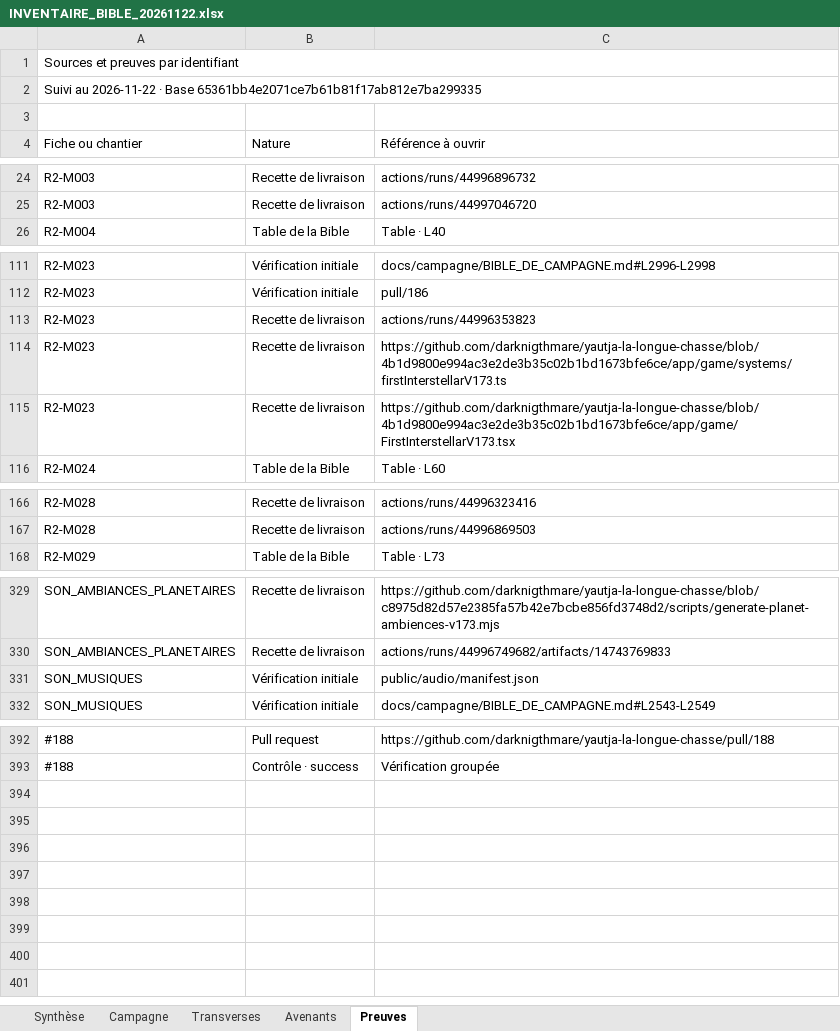
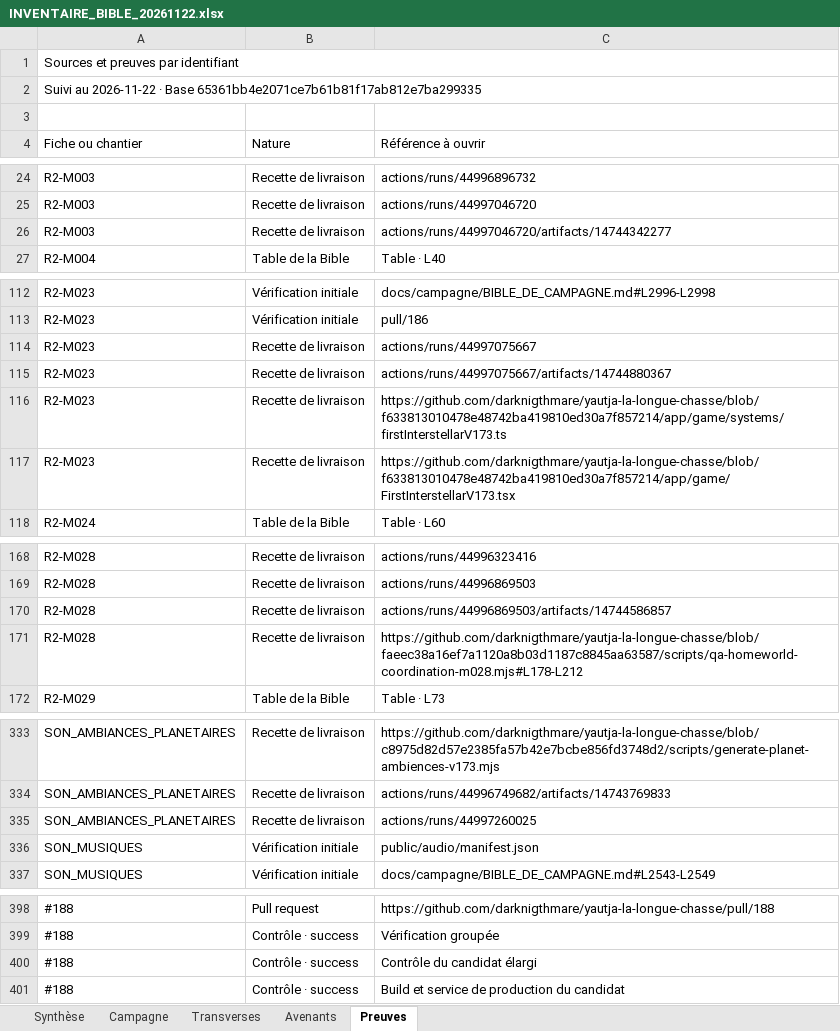
Before and after one commit to darknigthmare/yautja-la-longue-chasse, an Excel workbook: production/INVENTAIRE_BIBLE_20261122.xlsx, sheet Preuves, drawn as a sheet; only a part is shown, gaps mark what is left out; values as stored, in another font and other column widths than the file's, no cell formats; addresses are those after the commit; the diff covers the shown part only; the diff names each change by its address in the sheet, - before the commit and + after, or states it on an @@ line.

Commit message:
Record verified Bible chapters, original audio and integration evidence

```diff
--- a/production/INVENTAIRE_BIBLE_20261122.xlsx (sheet Preuves)
+++ b/production/INVENTAIRE_BIBLE_20261122.xlsx (sheet Preuves)
+row 26: R2-M003 | Recette de livraison | actions/runs/44997046720/artifacts/14744342277
-C114 (Référence à ouvrir): actions/runs/44996353823
+C114 (Référence à ouvrir): actions/runs/44997075667
+row 115: R2-M023 | Recette de livraison | actions/runs/44997075667/artifacts/14744880367
-C116 (Référence à ouvrir): https://github.com/darknigthmare/yautja-la-longue-chasse/blob/4b1d9800e994ac3e2de3b35c02b1bd1673bfe6ce/app/game/systems/firstInterstellarV173.ts
+C116 (Référence à ouvrir): https://github.com/darknigthmare/yautja-la-longue-chasse/blob/f633813010478e48742ba419810ed30a7f857214/app/game/systems/firstInterstellarV173.ts
-C117 (Référence à ouvrir): https://github.com/darknigthmare/yautja-la-longue-chasse/blob/4b1d9800e994ac3e2de3b35c02b1bd1673bfe6ce/app/game/FirstInterstellarV173.tsx
+C117 (Référence à ouvrir): https://github.com/darknigthmare/yautja-la-longue-chasse/blob/f633813010478e48742ba419810ed30a7f857214/app/game/FirstInterstellarV173.tsx
+row 170: R2-M028 | Recette de livraison | actions/runs/44996869503/artifacts/14744586857
+row 171: R2-M028 | Recette de livraison | https://github.com/darknigthmare/yautja-la-longue-chasse/blob/faeec38a16ef7a1120a8b03d1187c8845aa63587/scripts/qa-homeworld-coordination-m028.mjs#L178-L212
+row 335: SON_AMBIANCES_PLANETAIRES | Recette de livraison | actions/runs/44997260025
+row 400: #188 | Contrôle · success | Contrôle du candidat élargi
+row 401: #188 | Contrôle · success | Build et service de production du candidat
```
Also changed, not shown: 1 added row elsewhere in this sheet, sheet Campagne, sheet Transverses, sheet Avenants, sheet Synthèse, cell formats, 3 other files.
